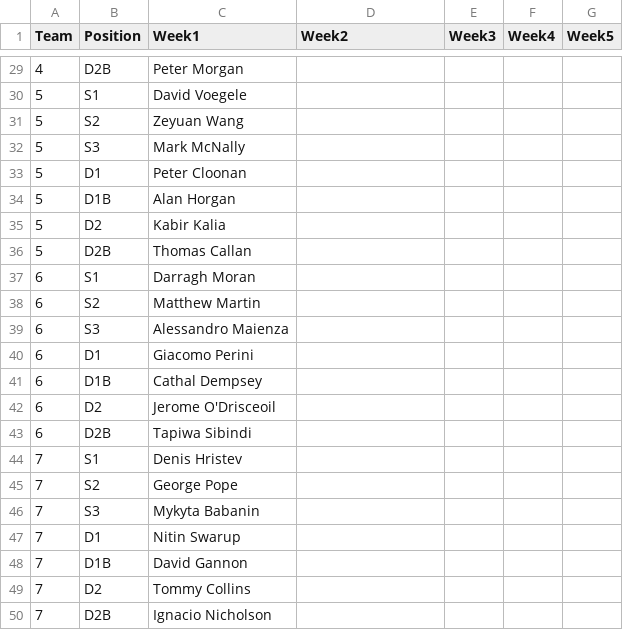
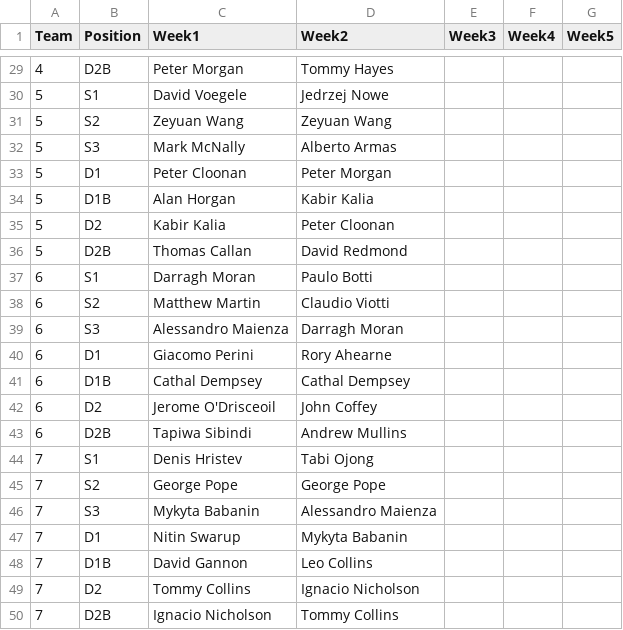
Before and after one commit to ConorWaldron/tennis, a CSV file: assets/summer_league/previous_weeks.csv, drawn as a sheet; only a part is shown, gaps mark what is left out; the diff covers the shown part only.

Commit message:
week 2

```diff
--- a/assets/summer_league/previous_weeks.csv
+++ b/assets/summer_league/previous_weeks.csv
@@ -29,22 +29,22 @@
-4,D2B,Peter Morgan,,,,
-5,S1,David Voegele,,,,
-5,S2,Zeyuan Wang,,,,
-5,S3,Mark McNally,,,,
-5,D1,Peter Cloonan,,,,
-5,D1B,Alan Horgan,,,,
-5,D2,Kabir Kalia,,,,
-5,D2B,Thomas Callan,,,,
-6,S1,Darragh Moran,,,,
-6,S2,Matthew Martin,,,,
-6,S3,Alessandro Maienza,,,,
-6,D1,Giacomo Perini,,,,
-6,D1B,Cathal Dempsey,,,,
-6,D2,Jerome O'Drisceoil,,,,
-6,D2B,Tapiwa Sibindi,,,,
-7,S1,Denis Hristev,,,,
-7,S2,George Pope,,,,
-7,S3,Mykyta Babanin,,,,
-7,D1,Nitin Swarup,,,,
-7,D1B,David Gannon,,,,
-7,D2,Tommy Collins,,,,
-7,D2B,Ignacio Nicholson,,,,
+4,D2B,Peter Morgan,Tommy Hayes,,,
+5,S1,David Voegele,Jedrzej Nowe,,,
+5,S2,Zeyuan Wang,Zeyuan Wang,,,
+5,S3,Mark McNally,Alberto Armas,,,
+5,D1,Peter Cloonan,Peter Morgan,,,
+5,D1B,Alan Horgan,Kabir Kalia,,,
+5,D2,Kabir Kalia,Peter Cloonan,,,
+5,D2B,Thomas Callan,David Redmond,,,
+6,S1,Darragh Moran,Paulo Botti,,,
+6,S2,Matthew Martin,Claudio Viotti,,,
+6,S3,Alessandro Maienza,Darragh Moran,,,
+6,D1,Giacomo Perini,Rory Ahearne,,,
+6,D1B,Cathal Dempsey,Cathal Dempsey,,,
+6,D2,Jerome O'Drisceoil,John Coffey,,,
+6,D2B,Tapiwa Sibindi,Andrew Mullins,,,
+7,S1,Denis Hristev,Tabi Ojong,,,
+7,S2,George Pope,George Pope,,,
+7,S3,Mykyta Babanin,Alessandro Maienza,,,
+7,D1,Nitin Swarup,Mykyta Babanin,,,
+7,D1B,David Gannon,Leo Collins,,,
+7,D2,Tommy Collins,Ignacio Nicholson,,,
+7,D2B,Ignacio Nicholson,Tommy Collins,,,
```
Also changed, not shown: 27 edited cells elsewhere in this file.
